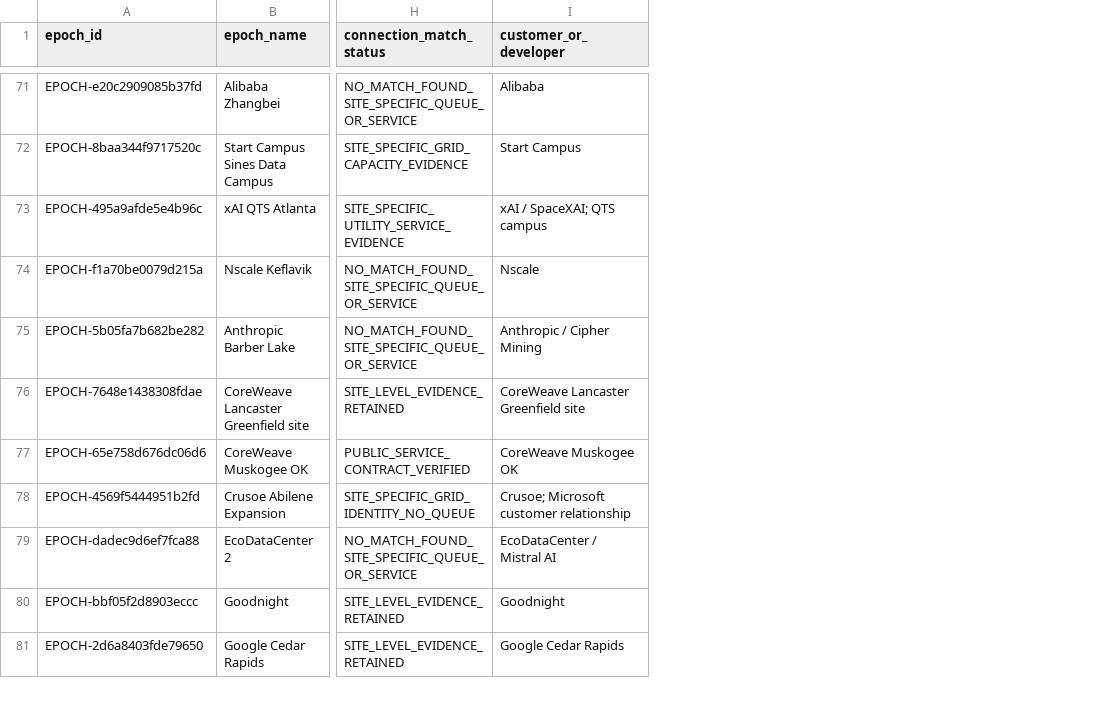
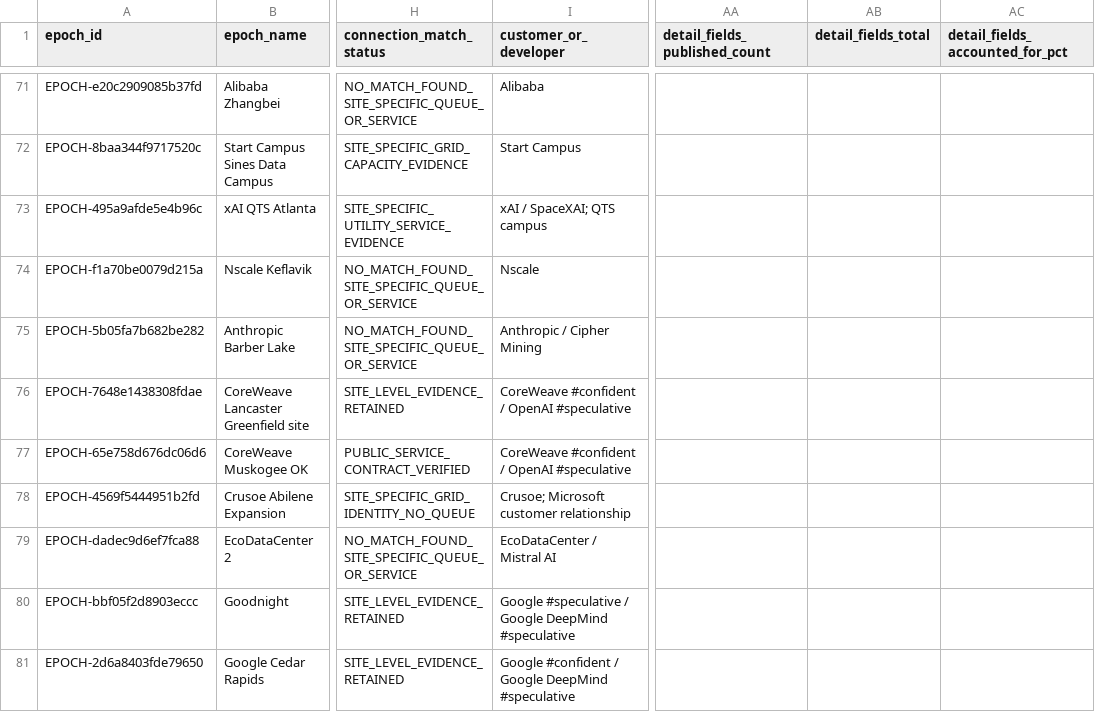
Before and after one commit to AnonRish/continental-load-registry, a CSV file: data/epoch_connection_research_targets.csv, drawn as a sheet; only a part is shown, gaps mark what is left out; the diff covers the shown part only; the diff names each change by its address in the sheet, - before the commit and + after, or states it on an @@ line.

Commit message:
Add completeness fields to connection target CSV

```diff
--- a/data/epoch_connection_research_targets.csv
+++ b/data/epoch_connection_research_targets.csv
+column AA (detail_fields_published_count), empty
+column AB (detail_fields_total), empty
+column AC (detail_fields_accounted_for_pct), empty
-I76 (customer_or_developer): CoreWeave Lancaster Greenfield site
+I76 (customer_or_developer): CoreWeave #confident / OpenAI #speculative
-I77 (customer_or_developer): CoreWeave Muskogee OK
+I77 (customer_or_developer): CoreWeave #confident / OpenAI #speculative
-I80 (customer_or_developer): Goodnight
+I80 (customer_or_developer): Google #speculative / Google DeepMind #speculative
-I81 (customer_or_developer): Google Cedar Rapids
+I81 (customer_or_developer): Google #confident / Google DeepMind #speculative
```
Also changed, not shown: 49 edited cells elsewhere in this file.
